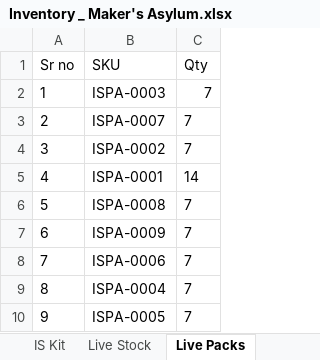
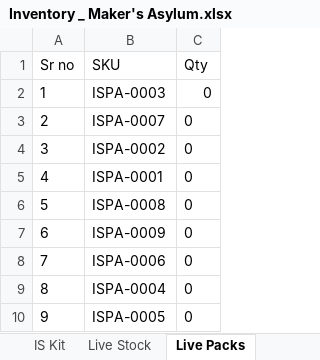
Before and after one commit to fenilchandarana/Maker-s-Asylum, an Excel workbook: Library, production and Inventory management system/Inventory _ Maker's Asylum.xlsx, sheet Live Packs, drawn as a sheet; values as stored, in another font and other column widths than the file's, no borders; charts and pictures not drawn; the diff names each change by its address in the sheet, - before the commit and + after, or states it on an @@ line.

```diff
--- a/Library, production and Inventory management system/Inventory _ Maker's Asylum.xlsx (sheet Live Packs)
+++ b/Library, production and Inventory management system/Inventory _ Maker's Asylum.xlsx (sheet Live Packs)
-C2:C4 (Qty): 7
+C2:C4 (Qty): 0
-C5 (Qty): 14
+C5 (Qty): 0
-C6:C10 (Qty): 7
+C6:C10 (Qty): 0
```
Also changed, not shown: sheet IS Kit, sheet OUT, sheet Packs, sheet Live Stock, 8 other files.
